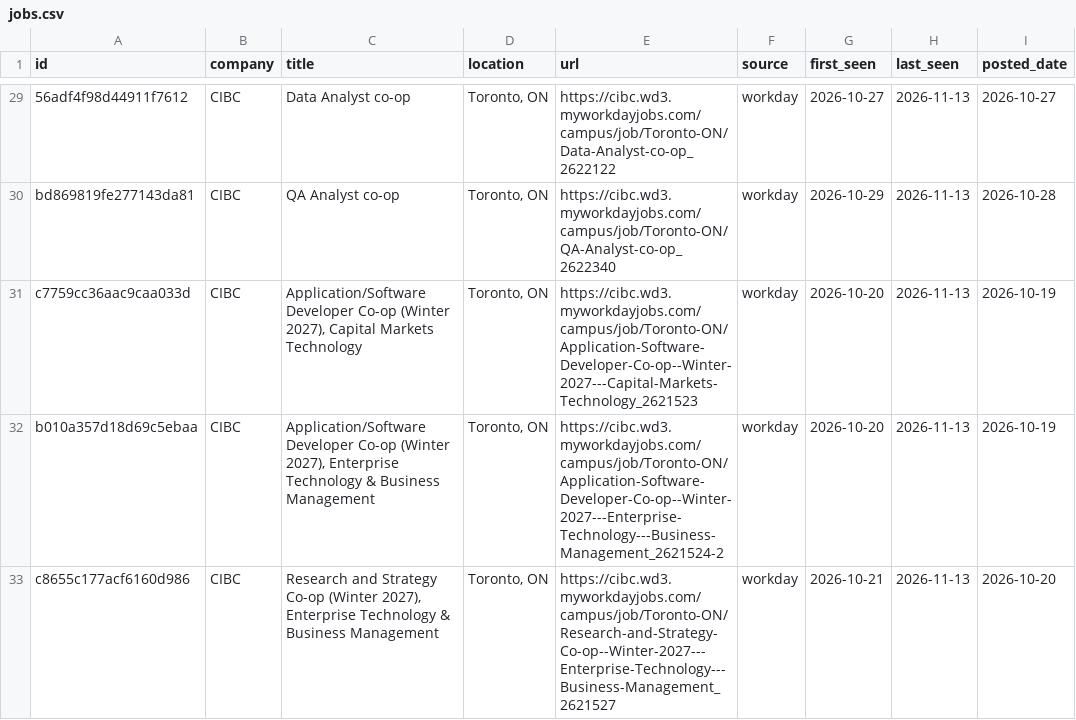
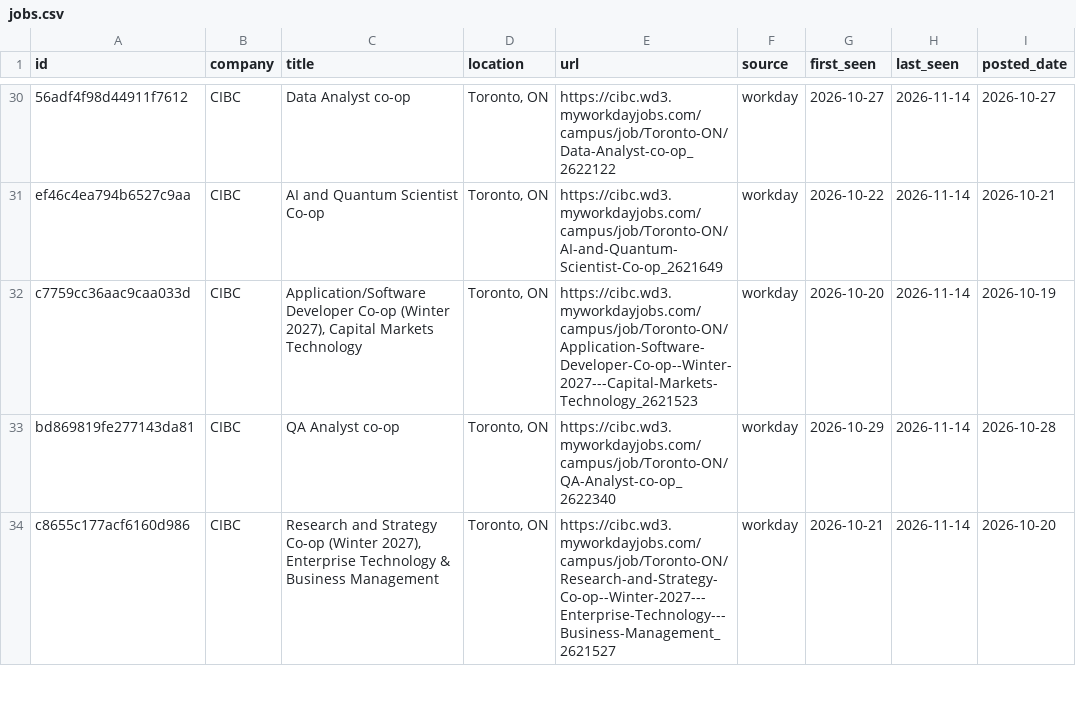
Before and after one commit to HansonChen06/canada-tech-internships, a CSV file: data/jobs.csv, drawn as a sheet; only a part is shown, gaps mark what is left out; addresses are those after the commit; the diff covers the shown part only; the diff names each change by its address in the sheet, - before the commit and + after, or states it on an @@ line.

```diff
--- a/data/jobs.csv
+++ b/data/jobs.csv
-H30:H34 (last_seen): 2026-11-13
+H30:H34 (last_seen): 2026-11-14
-A31 (id): bd869819fe277143da81
+A31 (id): ef46c4ea794b6527c9aa
-C31 (title): QA Analyst co-op
+C31 (title): AI and Quantum Scientist Co-op
-E31 (url): https://cibc.wd3.myworkdayjobs.com/campus/job/Toronto-ON/QA-Analyst-co-op_2622340
+E31 (url): https://cibc.wd3.myworkdayjobs.com/campus/job/Toronto-ON/AI-and-Quantum-Scientist-Co-op_2621649
-G31 (first_seen): 2026-10-29
+G31 (first_seen): 2026-10-22
-I31 (posted_date): 2026-10-28
+I31 (posted_date): 2026-10-21
-A33 (id): b010a357d18d69c5ebaa
+A33 (id): bd869819fe277143da81
-C33 (title): Application/Software Developer Co-op (Winter 2027), Enterprise Technology & Business Management
+C33 (title): QA Analyst co-op
-E33 (url): https://cibc.wd3.myworkdayjobs.com/campus/job/Toronto-ON/Application-Software-Developer-Co-op--Winter-2027---Enterprise-Technology---Business-Management_2621524-2
+E33 (url): https://cibc.wd3.myworkdayjobs.com/campus/job/Toronto-ON/QA-Analyst-co-op_2622340
-G33 (first_seen): 2026-10-20
+G33 (first_seen): 2026-10-29
-I33 (posted_date): 2026-10-19
+I33 (posted_date): 2026-10-28
```
Also changed, not shown: 4 added rows, 4 removed rows and 42 edited cells elsewhere in this file, 2 other files.
